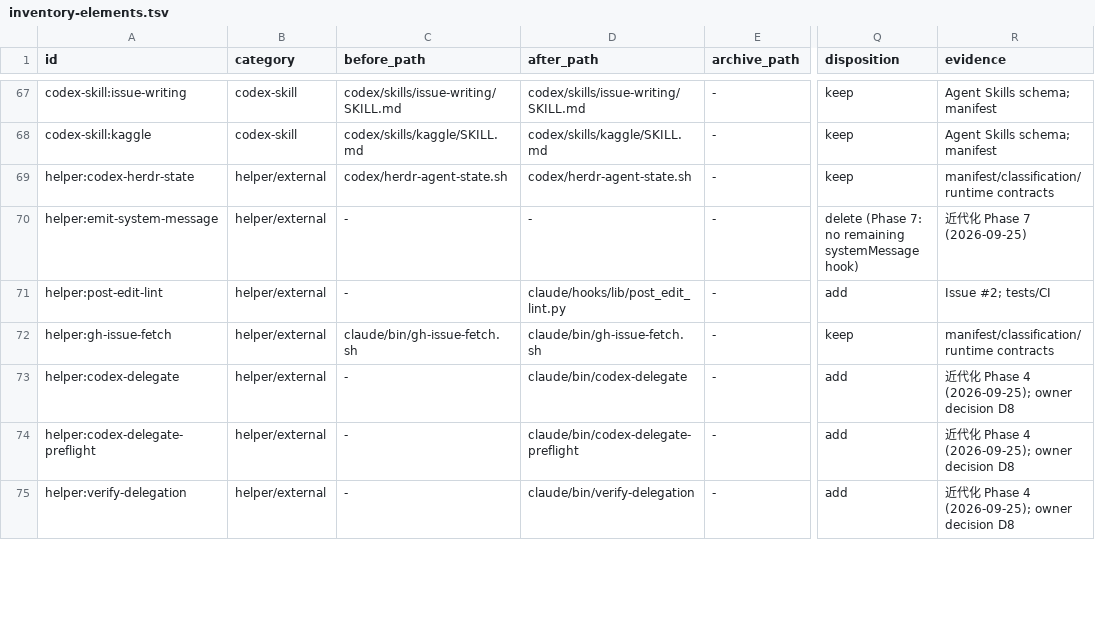
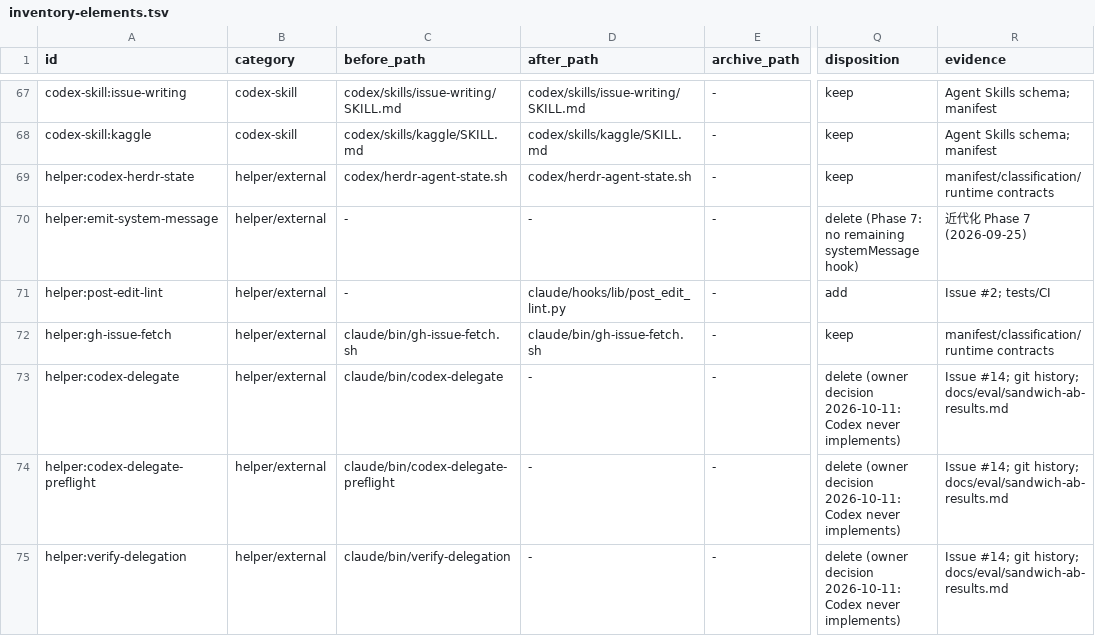
Before and after one commit to trow126/agents-toolkit, a TSV file: docs/reports/inventory-elements.tsv, drawn as a sheet; only a part is shown, gaps mark what is left out; the diff covers the shown part only; the diff names each change by its address in the sheet, - before the commit and + after, or states it on an @@ line.

```diff
--- a/docs/reports/inventory-elements.tsv
+++ b/docs/reports/inventory-elements.tsv
-C73 (before_path): -
+C73 (before_path): claude/bin/codex-delegate
-D73 (after_path): claude/bin/codex-delegate
+D73 (after_path): -
-Q73:Q75 (disposition): add
+Q73:Q75 (disposition): delete (owner decision 2026-10-11: Codex never implements)
-R73:R75 (evidence): 近代化 Phase 4 (2026-09-25); owner decision D8
+R73:R75 (evidence): Issue #14; git history; docs/eval/sandwich-ab-results.md
-C74 (before_path): -
+C74 (before_path): claude/bin/codex-delegate-preflight
-D74 (after_path): claude/bin/codex-delegate-preflight
+D74 (after_path): -
-C75 (before_path): -
+C75 (before_path): claude/bin/verify-delegation
-D75 (after_path): claude/bin/verify-delegation
+D75 (after_path): -
```
Also changed, not shown: 1 added row and 14 edited cells elsewhere in this file, 2 other files.
